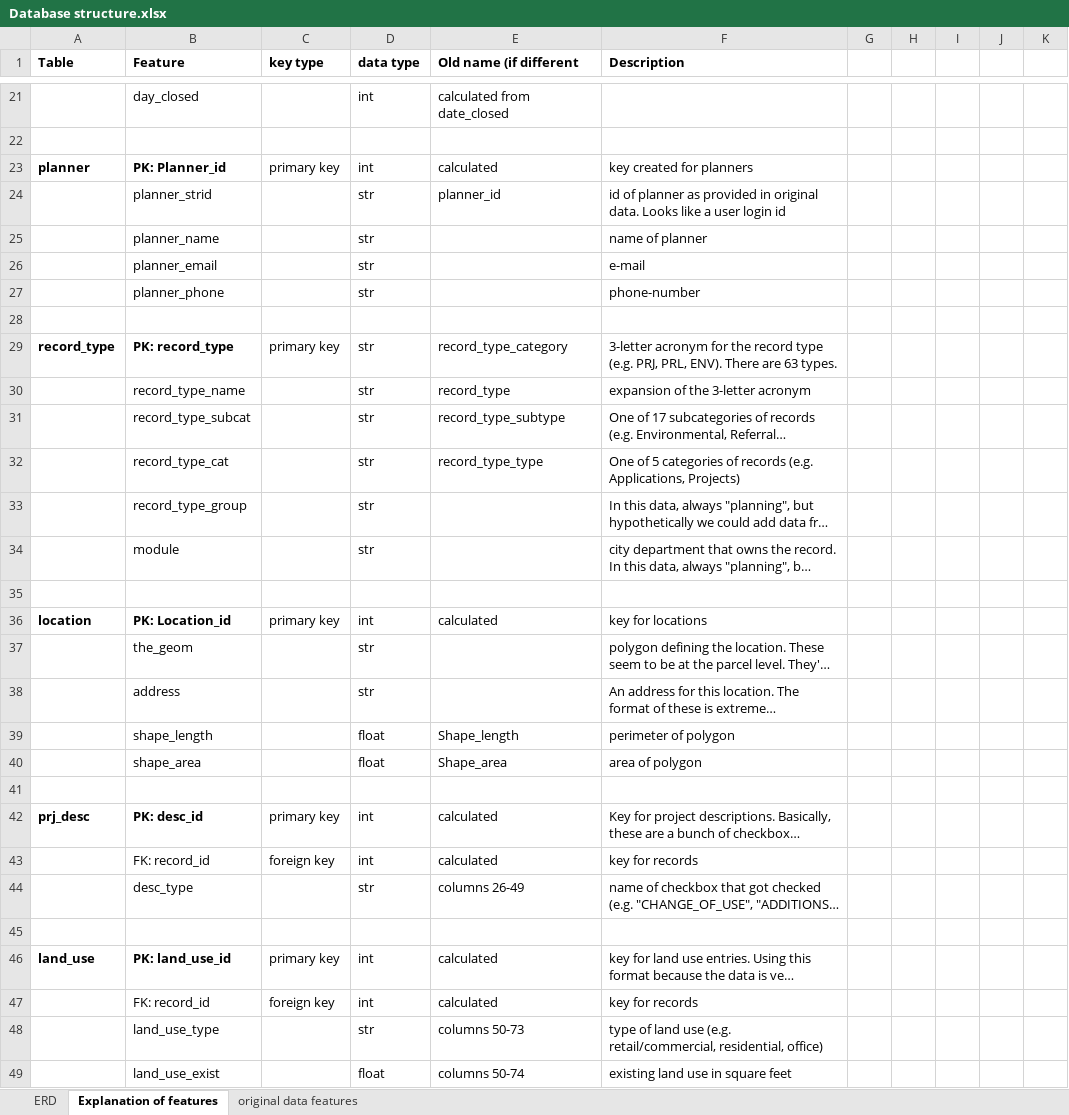
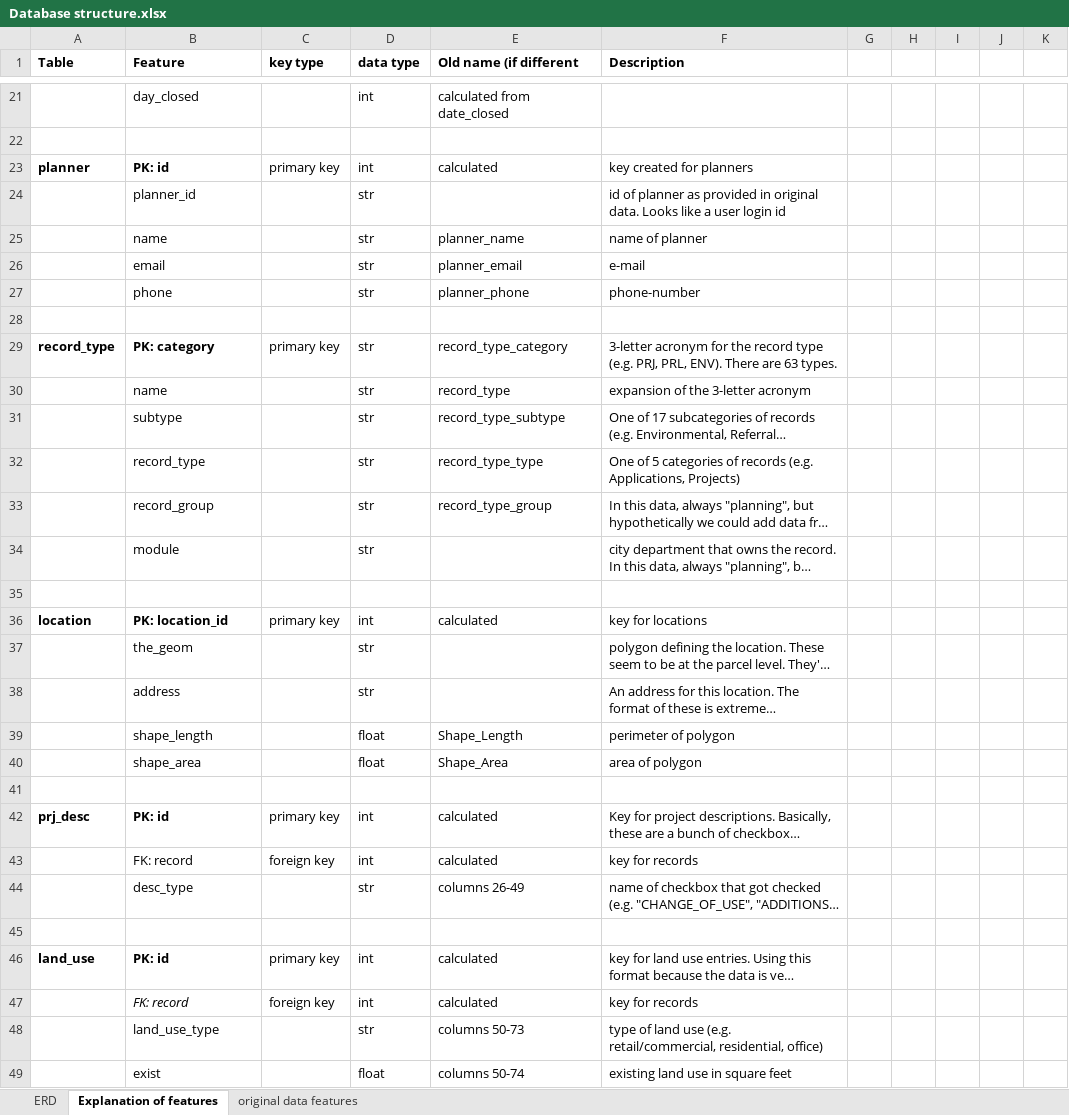
Before and after one commit to YIMBYdata/sf-planning-pipeline, an Excel workbook: Database structure.xlsx, sheet Explanation of features, drawn as a sheet; only a part is shown, gaps mark what is left out; long unchanged cells end in …; values as stored, in another font and other column widths than the file's, no borders; the diff covers the shown part only; the diff names each change by its address in the sheet, - before the commit and + after, or states it on an @@ line.

Commit message:
make column names adjustable, add unit tests

```diff
--- a/Database structure.xlsx (sheet Explanation of features)
+++ b/Database structure.xlsx (sheet Explanation of features)
-B23 (Feature): PK: Planner_id
+B23 (Feature): PK: id
-B24 (Feature): planner_strid
+B24 (Feature): planner_id
-E24 (Old name (if different): planner_id
+E24 (Old name (if different): (empty)
-B25 (Feature): planner_name
+B25 (Feature): name
-E25 (Old name (if different): (empty)
+E25 (Old name (if different): planner_name
-B26 (Feature): planner_email
+B26 (Feature): email
-E26 (Old name (if different): (empty)
+E26 (Old name (if different): planner_email
-B27 (Feature): planner_phone
+B27 (Feature): phone
-E27 (Old name (if different): (empty)
+E27 (Old name (if different): planner_phone
-B29 (Feature): PK: record_type
+B29 (Feature): PK: category
-B30 (Feature): record_type_name
+B30 (Feature): name
-B31 (Feature): record_type_subcat
+B31 (Feature): subtype
-B32 (Feature): record_type_cat
+B32 (Feature): record_type
-B33 (Feature): record_type_group
+B33 (Feature): record_group
-E33 (Old name (if different): (empty)
+E33 (Old name (if different): record_type_group
-B36 (Feature): PK: Location_id
+B36 (Feature): PK: location_id
-E39 (Old name (if different): Shape_length
+E39 (Old name (if different): Shape_Length
-E40 (Old name (if different): Shape_area
+E40 (Old name (if different): Shape_Area
-B42 (Feature): PK: desc_id
+B42 (Feature): PK: id
-B43 (Feature): FK: record_id
+B43 (Feature): FK: record
-B46 (Feature): PK: land_use_id
+B46 (Feature): PK: id
-B47 (Feature): FK: record_id
+B47 (Feature): FK: record
-B47 italic: off
+B47 italic: on
-B49 (Feature): land_use_exist
+B49 (Feature): exist
```
Also changed, not shown: 26 edited cells and cell formats elsewhere in this sheet, sheet ERD, 3 other files.
